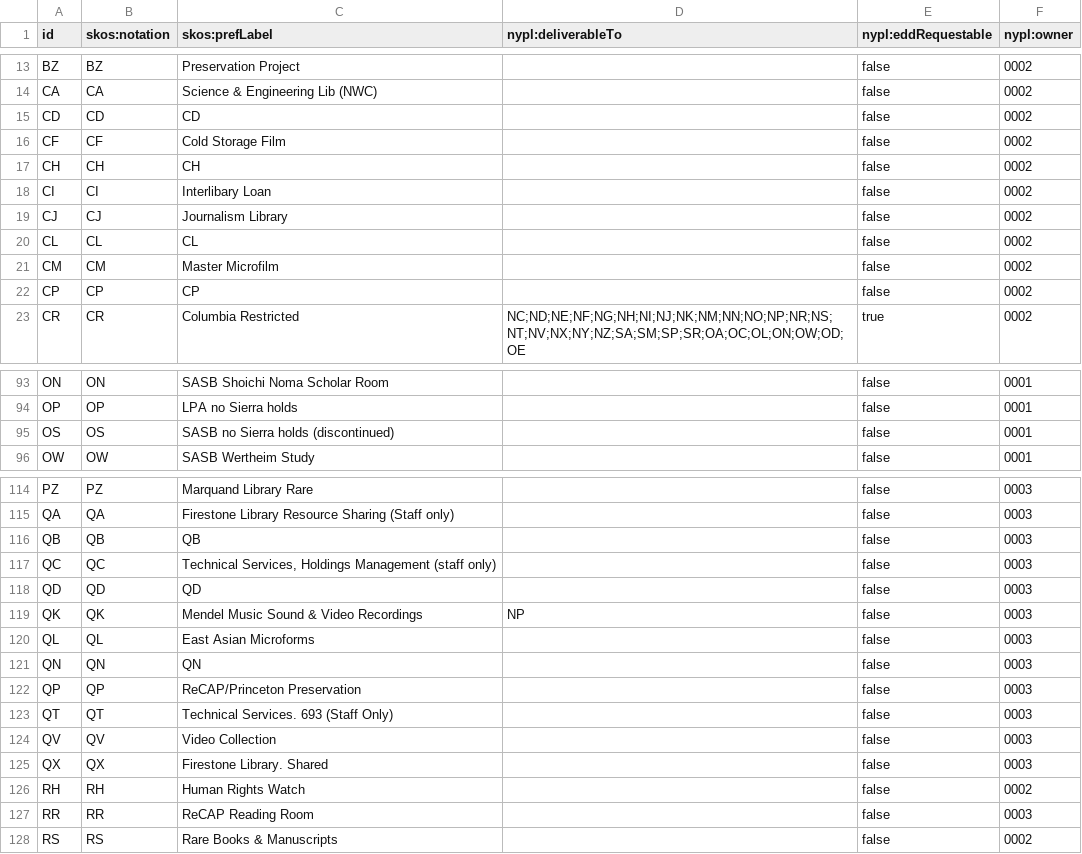
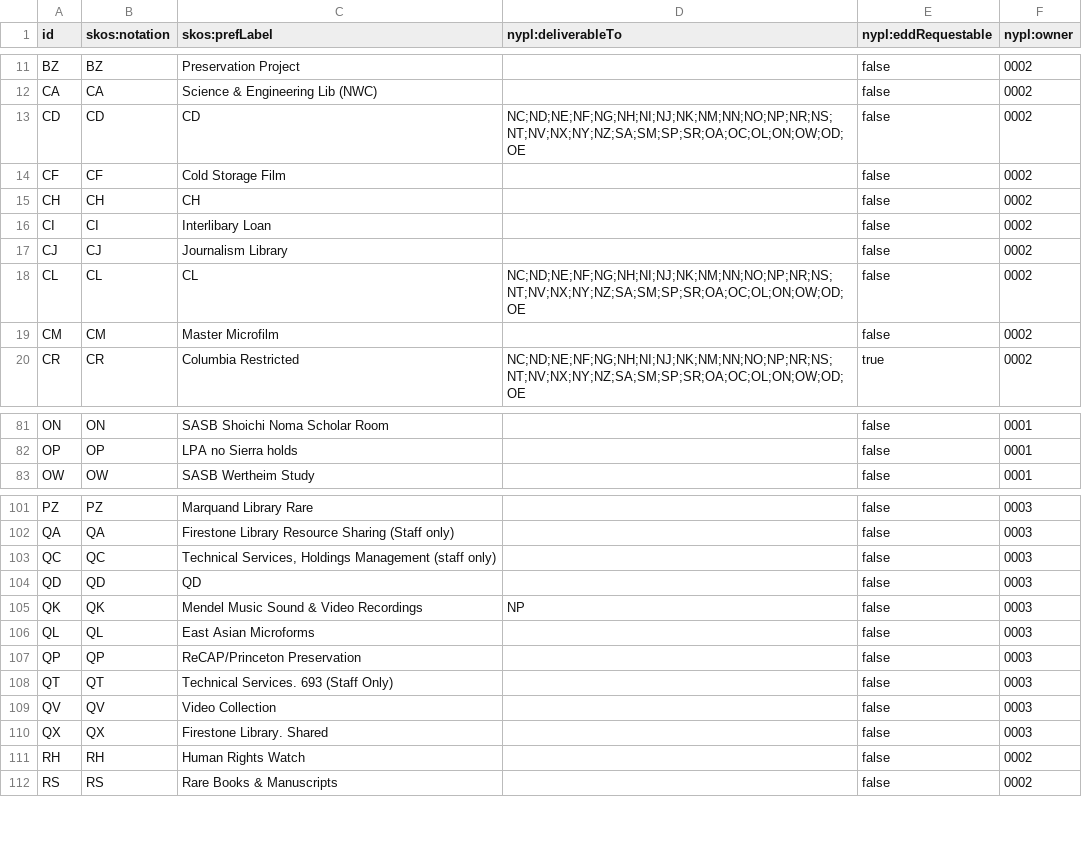
Before and after one commit to NYPL/nypl-core, a CSV file: vocabularies/csv/recapCustomerCodes.csv, drawn as a sheet; only a part is shown, gaps mark what is left out; the diff covers the shown part only.

```diff
--- a/vocabularies/csv/recapCustomerCodes.csv
+++ b/vocabularies/csv/recapCustomerCodes.csv
@@ -14,3 +12,3 @@ BZ,BZ,Preservation Project,,false,0002
 CA,CA,Science & Engineering Lib (NWC),,false,0002
-CD,CD,CD,,false,0002
+CD,CD,CD,NC;ND;NE;NF;NG;NH;NI;NJ;NK;NM;NN;NO;NP;NR;NS;NT;NV;NX;NY;NZ;SA;SM;SP;SR;OA;OC;OL;ON;OW;OD;OE,false,0002
 CF,CF,Cold Storage Film,,false,0002
@@ -19,5 +17,4 @@ CI,CI,Interlibary Loan,,false,0002
 CJ,CJ,Journalism Library,,false,0002
-CL,CL,CL,,false,0002
+CL,CL,CL,NC;ND;NE;NF;NG;NH;NI;NJ;NK;NM;NN;NO;NP;NR;NS;NT;NV;NX;NY;NZ;SA;SM;SP;SR;OA;OC;OL;ON;OW;OD;OE,false,0002
 CM,CM,Master Microfilm,,false,0002
-CP,CP,CP,,false,0002
 CR,CR,Columbia Restricted,NC;ND;NE;NF;NG;NH;NI;NJ;NK;NM;NN;NO;NP;NR;NS;NT;NV;NX;NY;NZ;SA;SM;SP;SR;OA;OC;OL;ON;OW;OD;OE,true,0002
@@ -94,3 +82,2 @@ ON,ON,SASB Shoichi Noma Scholar Room,,false,0001
 OP,OP,LPA no Sierra holds,,false,0001
-OS,OS,SASB no Sierra holds (discontinued),,false,0001
 OW,OW,SASB Wertheim Study,,false,0001
@@ -115,3 +102,2 @@ PZ,PZ,Marquand Library Rare,,false,0003
 QA,QA,Firestone Library Resource Sharing (Staff only),,false,0003
-QB,QB,QB,,false,0003
 QC,QC,"Technical Services, Holdings Management (staff only)",,false,0003
@@ -120,3 +106,2 @@ QK,QK,Mendel Music Sound & Video Recordings,NP,false,0003
 QL,QL,East Asian Microforms,,false,0003
-QN,QN,QN,,false,0003
 QP,QP,ReCAP/Princeton Preservation,,false,0003
@@ -126,3 +111,2 @@ QX,QX,Firestone Library. Shared,,false,0003
 RH,RH,Human Rights Watch,,false,0002
-RR,RR,ReCAP Reading Room,,false,0003
 RS,RS,Rare Books & Manuscripts,,false,0002
```
Also changed, not shown: 11 removed rows and 1 edited cell elsewhere in this file, 2 other files.
